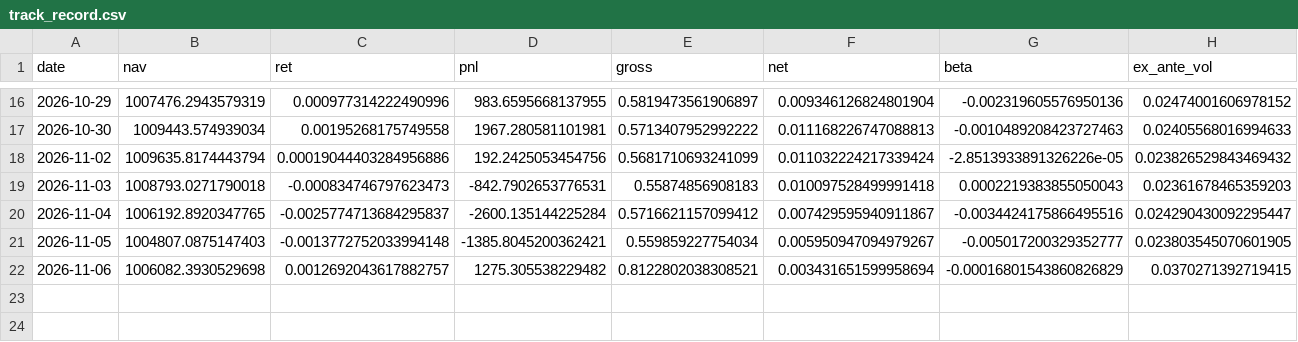
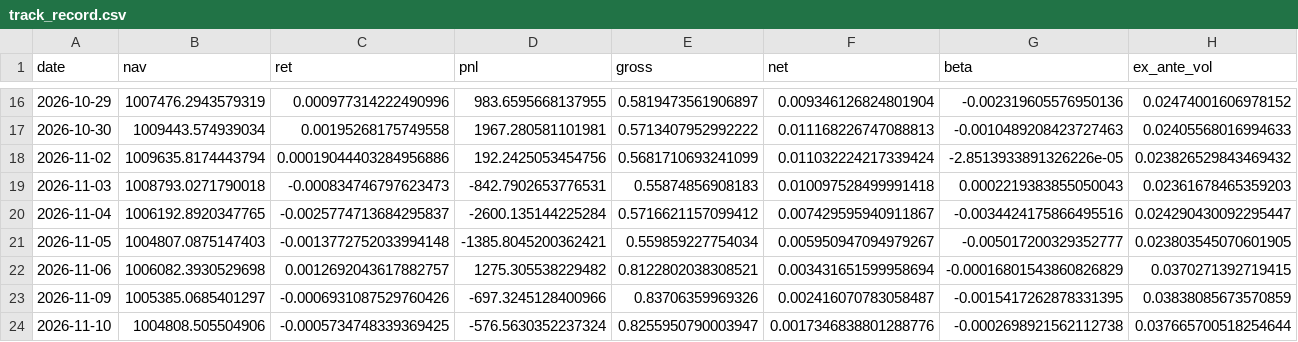
Before and after one commit to arielassayag/MarketSummary, a CSV file: book/track_record/track_record.csv, drawn as a sheet; only a part is shown, gaps mark what is left out; rows hold the shown columns only; the diff names each change by its address in the sheet, - before the commit and + after, or states it on an @@ line.

```diff
--- a/book/track_record/track_record.csv
+++ b/book/track_record/track_record.csv
+row 23: 2026-11-09 | 1005385.0685401297 | -0.0006931087529760426 | -697.3245128400966 | 0.83706359969326 | 0.002416070783058487 | -0.0015417262878331395 | 0.03838085673570859
+row 24: 2026-11-10 | 1004808.505504906 | -0.0005734748339369425 | -576.5630352237324 | 0.8255950790003947 | 0.0017346838801288776 | -0.0002698921562112738 | 0.037665700518254644
```
Also changed, not shown: book/track_record_shadow/track_record.csv, 38 other files.
